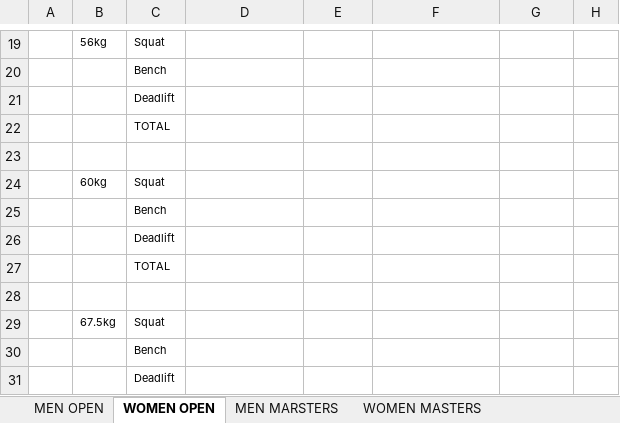
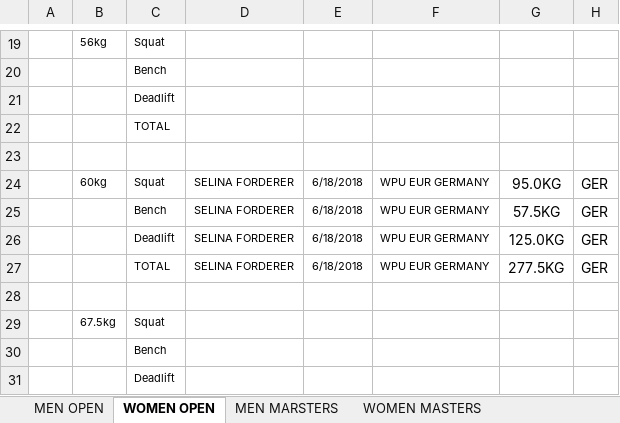
Before and after one commit to iamscottfreeman/bplf.co.uk, an Excel workbook: public/downloads/eu-records/NON-TESTED-FP-RAW.xlsx, sheet WOMEN OPEN, drawn as a sheet; only a part is shown, gaps mark what is left out; values as stored, in another font and other column widths than the file's, no borders; removed rows and columns are numbered as before the commit, all else as after; the diff names each change by its address in the sheet, - before the commit and + after, or states it on an @@ line.

```diff
--- a/public/downloads/eu-records/NON-TESTED-FP-RAW.xlsx (sheet WOMEN OPEN)
+++ b/public/downloads/eu-records/NON-TESTED-FP-RAW.xlsx (sheet WOMEN OPEN)
-row 24:  | 60kg | Squat
-row 25:  |  | Bench
-row 26:  |  | Deadlift
-row 27:  |  | TOTAL
+row 24:  | 60kg | Squat | SELINA FORDERER | 6/18/2018 | WPU EUR GERMANY | 95.0KG | GER
+row 25:  |  | Bench | SELINA FORDERER | 6/18/2018 | WPU EUR GERMANY | 57.5KG | GER
+row 26:  |  | Deadlift | SELINA FORDERER | 6/18/2018 | WPU EUR GERMANY | 125.0KG | GER
+row 27:  |  | TOTAL | SELINA FORDERER | 6/18/2018 | WPU EUR GERMANY | 277.5KG | GER
```
Also changed, not shown: sheet MEN OPEN, sheet MEN JUNIOR 15 - 19, sheet WOMEN MASTERS, sheet MEN MARSTERS, public/downloads/eu-records/NON-TESTED-FP-CLASSIC-RAW.xlsx, public/downloads/eu-records/TESTED-FP-RAW.xlsx, 7 other files.
